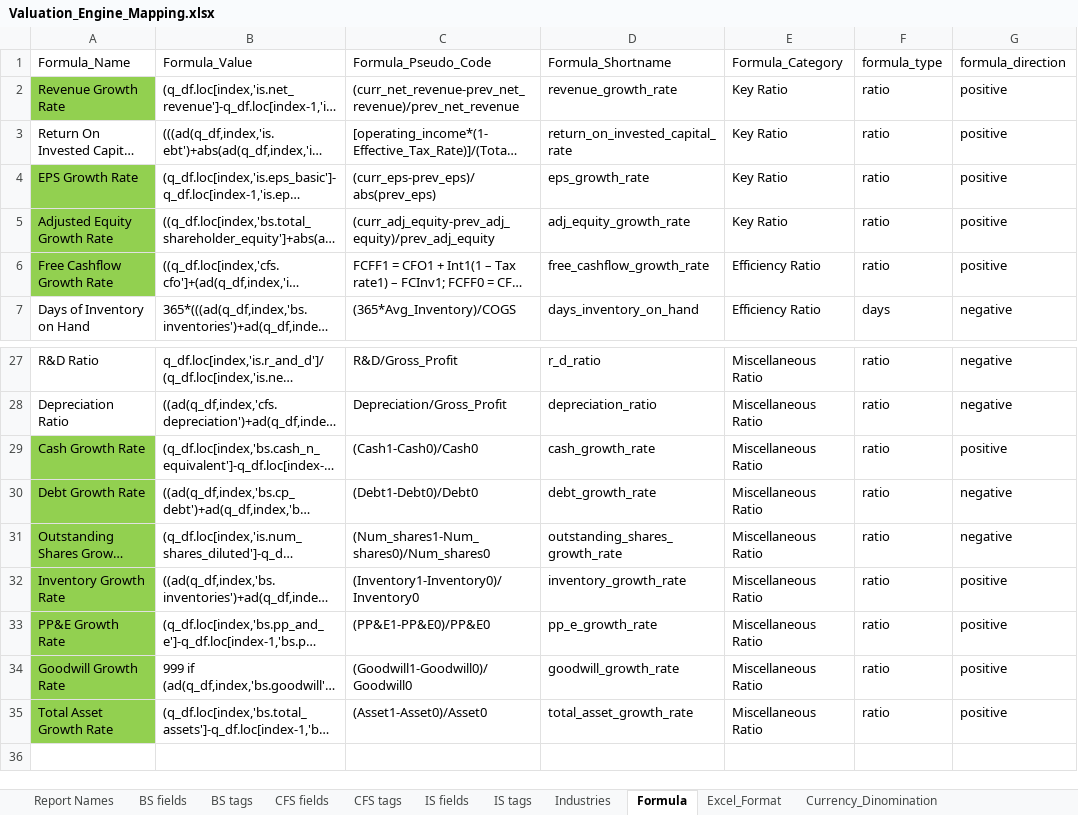
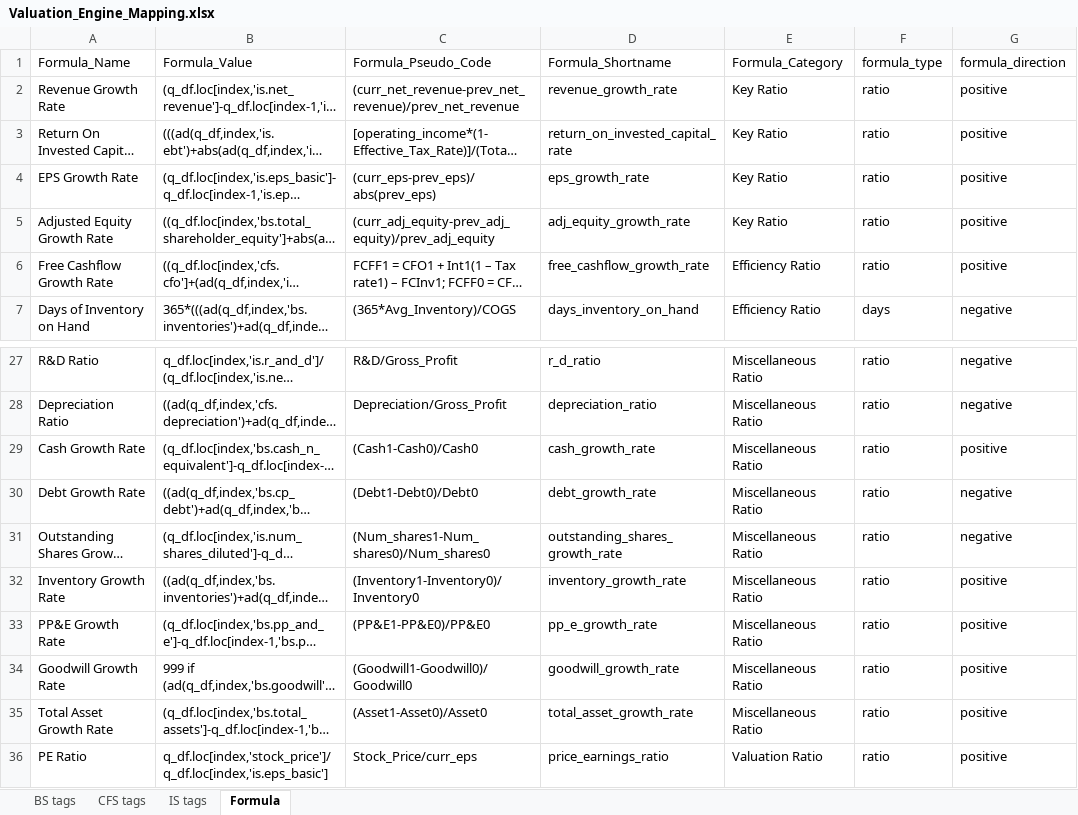
Before and after one commit to hellotaoworld/valuation_engine, an Excel workbook: Valuation_Engine_Mapping.xlsx, sheet Formula, drawn as a sheet; only a part is shown, gaps mark what is left out; long unchanged cells end in …; values as stored, in another font and other column widths than the file's, no borders; the diff names each change by its address in the sheet, - before the commit and + after, or states it on an @@ line.

```diff
--- a/Valuation_Engine_Mapping.xlsx (sheet Formula)
+++ b/Valuation_Engine_Mapping.xlsx (sheet Formula)
-sheet tab: Report Names
-sheet tab: BS fields
-sheet tab: CFS fields
-sheet tab: IS fields
-sheet tab: Industries
-sheet tab: Excel_Format
-sheet tab: Currency_Dinomination
-A2 fill: #92D050
+A2 fill: none
-A4:A6 fill: #92D050
+A4:A6 fill: none
-A29:A35 fill: #92D050
+A29:A35 fill: none
+row 36: PE Ratio | q_df.loc[index,'stock_price']/q_df.loc[index,'is.eps_basic'] | Stock_Price/curr_eps | price_earnings_ratio | Valuation Ratio | ratio | positive
```
Also changed, not shown: other sheet tabs, 8 other files.
